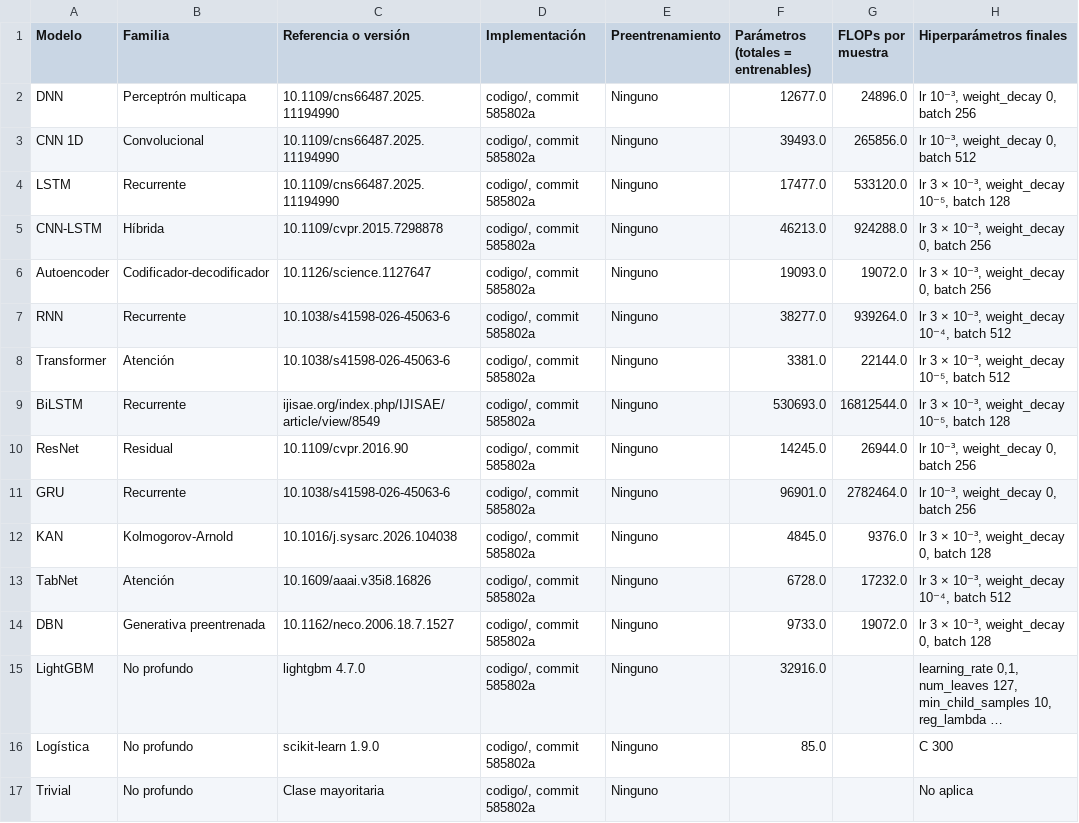
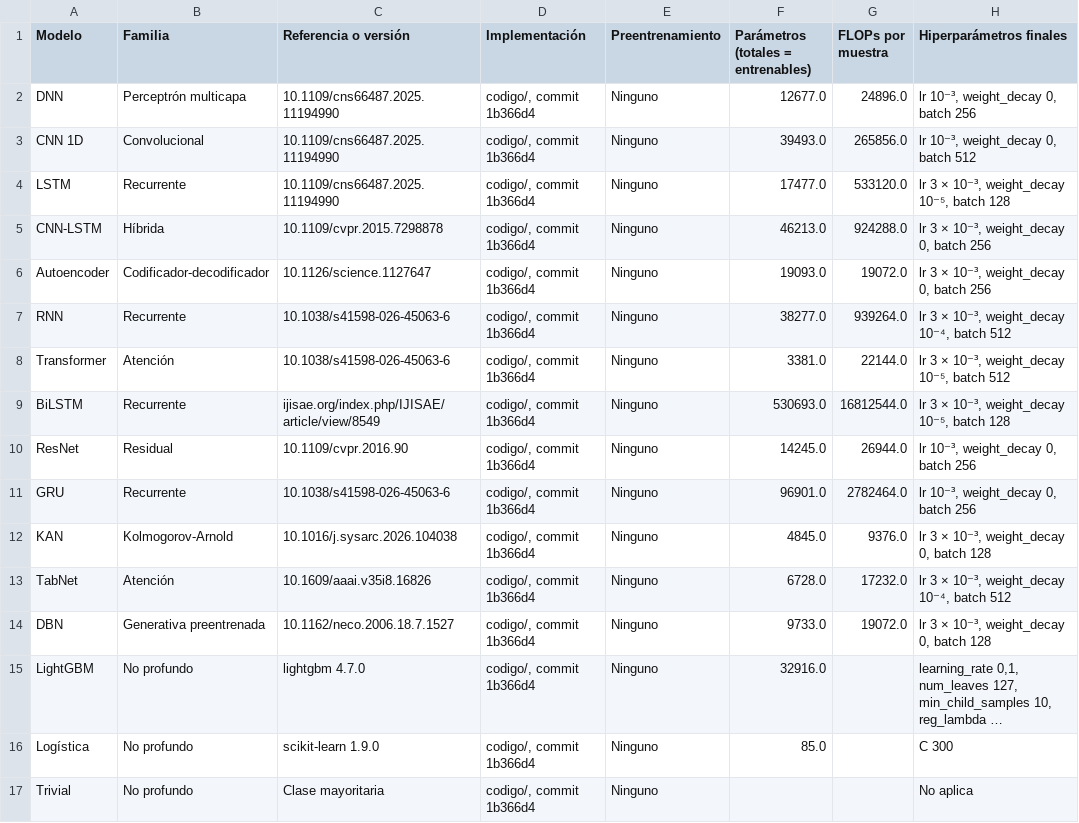
Before and after one commit to DTL-DA/proyecto-uavids-2025, a CSV file: Entregable_2_UAVIDS_2025/entregables/07_registro_y_fichas/fichas_de_modelo.csv, drawn as a sheet; only a part is shown; long unchanged cells end in …; the diff names each change by its address in the sheet, - before the commit and + after, or states it on an @@ line.

```diff
--- a/Entregable_2_UAVIDS_2025/entregables/07_registro_y_fichas/fichas_de_modelo.csv
+++ b/Entregable_2_UAVIDS_2025/entregables/07_registro_y_fichas/fichas_de_modelo.csv
-D2:D17 (Implementación): codigo/, commit 585802a
+D2:D17 (Implementación): codigo/, commit 1b366d4
```
Also changed, not shown: Entregable_2_UAVIDS_2025/resultados/fichas_de_modelo.csv, 11 other files.
